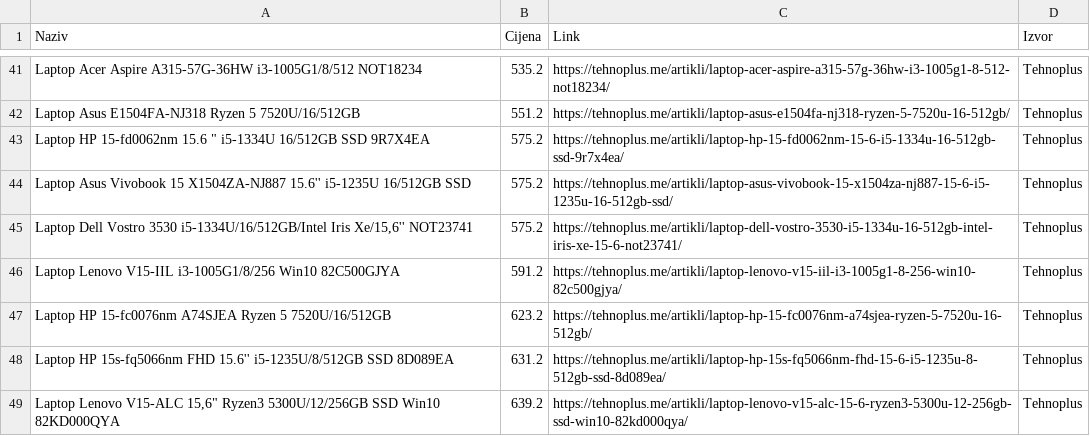
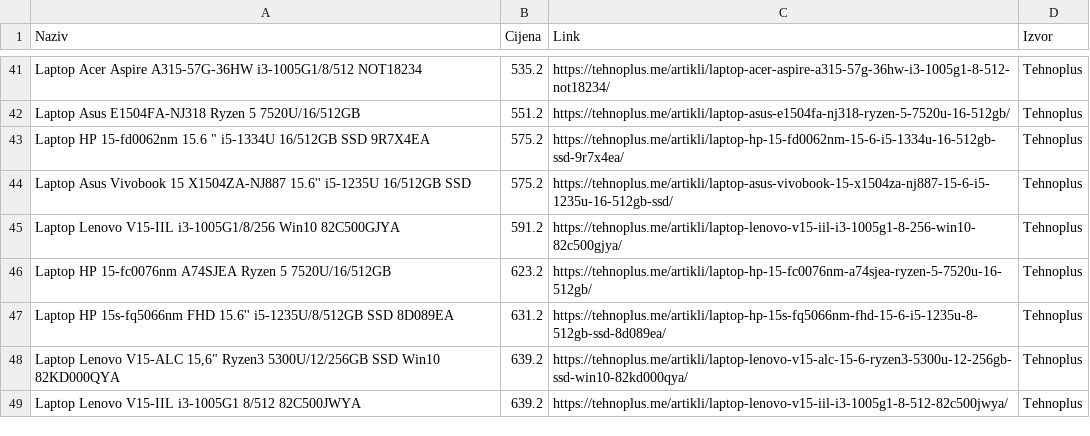
Before and after one commit to ArslanVmne/MVP-TehnoCijene, a CSV file: laptopovi_tehnoplus.csv, drawn as a sheet; only a part is shown, gaps mark what is left out; the shorter side is filled out with more unchanged rows; the diff names each change by its address in the sheet, - before the commit and + after, or states it on an @@ line.

```diff
--- a/laptopovi_tehnoplus.csv
+++ b/laptopovi_tehnoplus.csv
-row 45: Laptop Dell Vostro 3530 i5-1334U/16/512GB/Intel Iris Xe/15,6'' NOT23741 | 575.2 | https://tehnoplus.me/artikli/laptop-dell-vostro-3530-i5-1334u-16-512gb-intel-iris-xe-15-6-not23741/ | Tehnoplus
```
Also changed, not shown: laptopovi_pcgamer.csv, laptopovi_tehnomax.csv.
